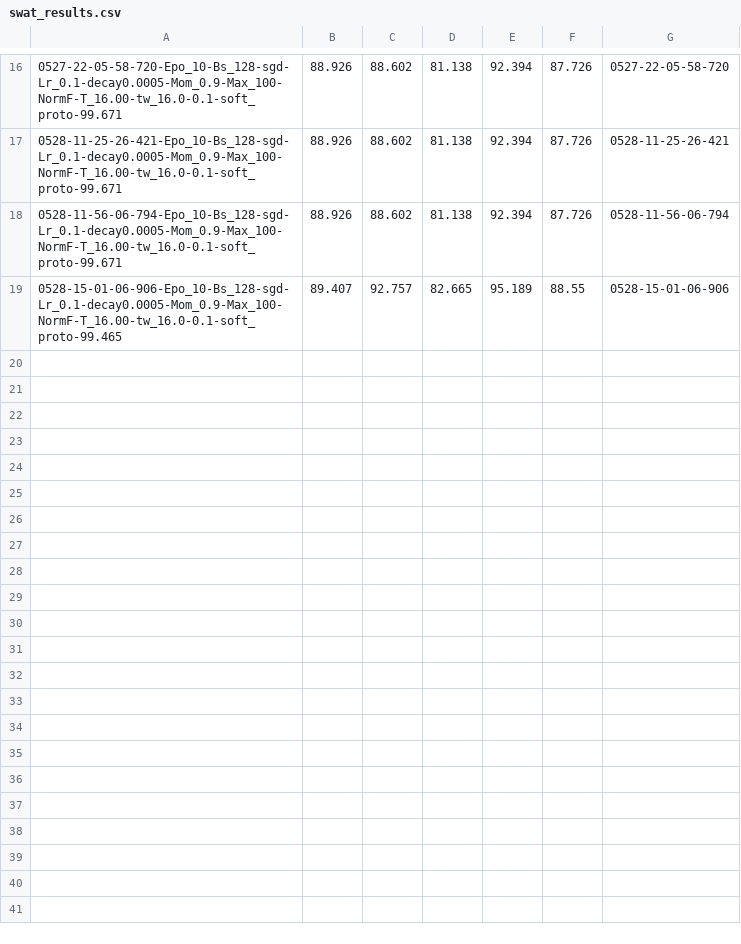
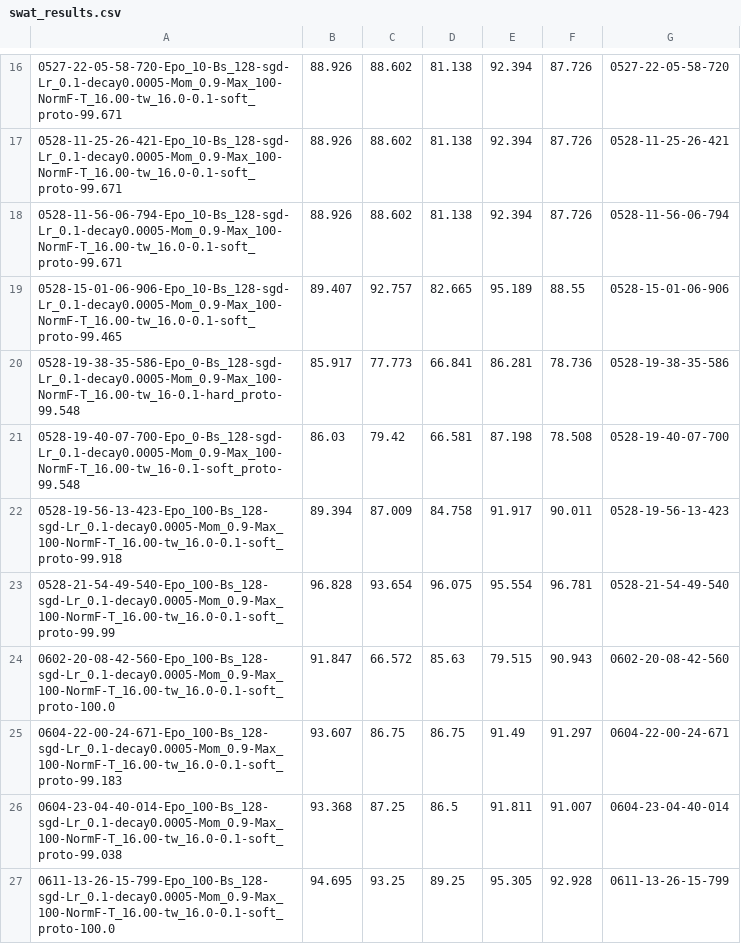
Before and after one commit to apencilofpig/TEEN, a CSV file: results/main/teen/swat_results.csv, drawn as a sheet; only a part is shown, gaps mark what is left out.

```diff
--- a/results/main/teen/swat_results.csv
+++ b/results/main/teen/swat_results.csv
@@ -19 +19,9 @@
 0528-15-01-06-906-Epo_10-Bs_128-sgd-Lr_0.1-decay0.0005-Mom_0.9-Max_100-NormF-T_16.00-tw_16.0-0.1-soft_proto-99.465,89.407,92.757,82.665,95.189,88.55,0528-15-01-06-906
+0528-19-38-35-586-Epo_0-Bs_128-sgd-Lr_0.1-decay0.0005-Mom_0.9-Max_100-NormF-T_16.00-tw_16-0.1-hard_proto-99.548,85.917,77.773,66.841,86.281,78.736,0528-19-38-35-586
+0528-19-40-07-700-Epo_0-Bs_128-sgd-Lr_0.1-decay0.0005-Mom_0.9-Max_100-NormF-T_16.00-tw_16-0.1-soft_proto-99.548,86.03,79.42,66.581,87.198,78.508,0528-19-40-07-700
+0528-19-56-13-423-Epo_100-Bs_128-sgd-Lr_0.1-decay0.0005-Mom_0.9-Max_100-NormF-T_16.00-tw_16.0-0.1-soft_proto-99.918,89.394,87.009,84.758,91.917,90.011,0528-19-56-13-423
+0528-21-54-49-540-Epo_100-Bs_128-sgd-Lr_0.1-decay0.0005-Mom_0.9-Max_100-NormF-T_16.00-tw_16.0-0.1-soft_proto-99.99,96.828,93.654,96.075,95.554,96.781,0528-21-54-49-540
+0602-20-08-42-560-Epo_100-Bs_128-sgd-Lr_0.1-decay0.0005-Mom_0.9-Max_100-NormF-T_16.00-tw_16.0-0.1-soft_proto-100.0,91.847,66.572,85.63,79.515,90.943,0602-20-08-42-560
+0604-22-00-24-671-Epo_100-Bs_128-sgd-Lr_0.1-decay0.0005-Mom_0.9-Max_100-NormF-T_16.00-tw_16.0-0.1-soft_proto-99.183,93.607,86.75,86.75,91.49,91.297,0604-22-00-24-671
+0604-23-04-40-014-Epo_100-Bs_128-sgd-Lr_0.1-decay0.0005-Mom_0.9-Max_100-NormF-T_16.00-tw_16.0-0.1-soft_proto-99.038,93.368,87.25,86.5,91.811,91.007,0604-23-04-40-014
+0611-13-26-15-799-Epo_100-Bs_128-sgd-Lr_0.1-decay0.0005-Mom_0.9-Max_100-NormF-T_16.00-tw_16.0-0.1-soft_proto-100.0,94.695,93.25,89.25,95.305,92.928,0611-13-26-15-799
```
Also changed, not shown: results/details/teen/swat_results.csv, 8 other files.
